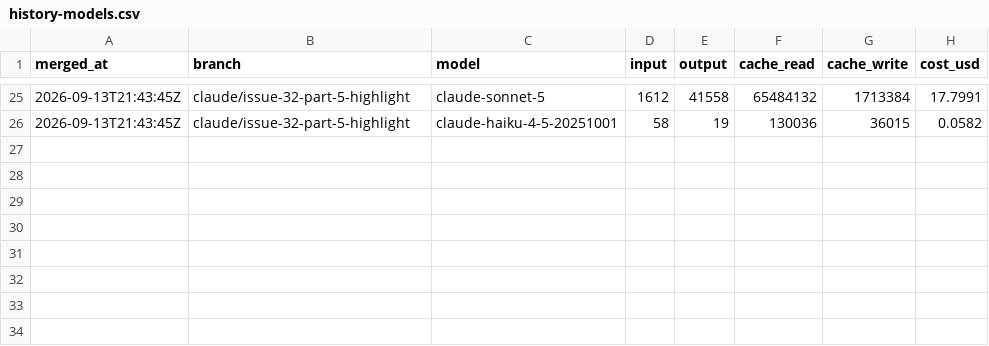
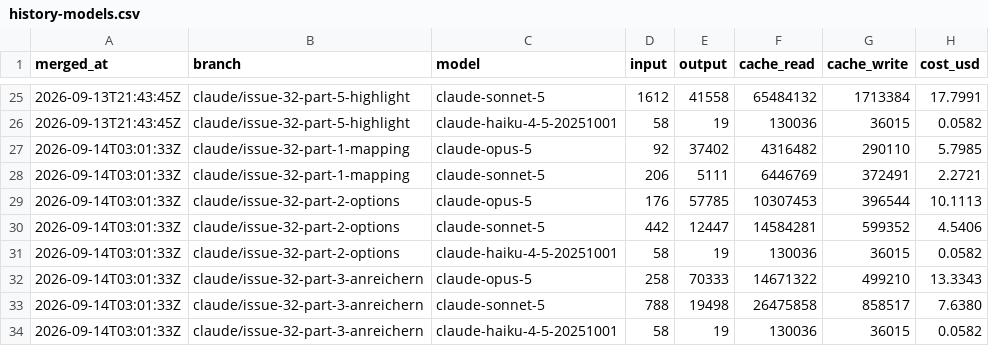
Before and after one commit to pascallink/webkit-ext, a CSV file: stats/history-models.csv, drawn as a sheet; only a part is shown, gaps mark what is left out.

```diff
--- a/stats/history-models.csv
+++ b/stats/history-models.csv
@@ -26 +26,9 @@ merged_at,branch,model,input,output,cache_read,cache_write,cost_usd
 2026-09-13T21:43:45Z,claude/issue-32-part-5-highlight,claude-haiku-4-5-20251001,58,19,130036,36015,0.0582
+2026-09-14T03:01:33Z,claude/issue-32-part-1-mapping,claude-opus-5,92,37402,4316482,290110,5.7985
+2026-09-14T03:01:33Z,claude/issue-32-part-1-mapping,claude-sonnet-5,206,5111,6446769,372491,2.2721
+2026-09-14T03:01:33Z,claude/issue-32-part-2-options,claude-opus-5,176,57785,10307453,396544,10.1113
+2026-09-14T03:01:33Z,claude/issue-32-part-2-options,claude-sonnet-5,442,12447,14584281,599352,4.5406
+2026-09-14T03:01:33Z,claude/issue-32-part-2-options,claude-haiku-4-5-20251001,58,19,130036,36015,0.0582
+2026-09-14T03:01:33Z,claude/issue-32-part-3-anreichern,claude-opus-5,258,70333,14671322,499210,13.3343
+2026-09-14T03:01:33Z,claude/issue-32-part-3-anreichern,claude-sonnet-5,788,19498,26475858,858517,7.6380
+2026-09-14T03:01:33Z,claude/issue-32-part-3-anreichern,claude-haiku-4-5-20251001,58,19,130036,36015,0.0582
```
Also changed, not shown: stats/history.csv, 3 other files.
